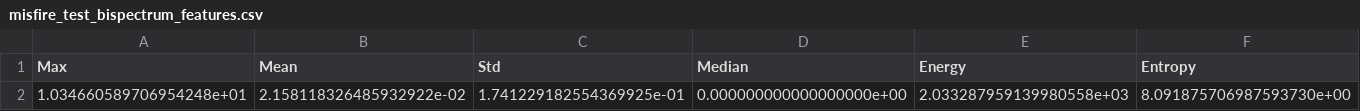
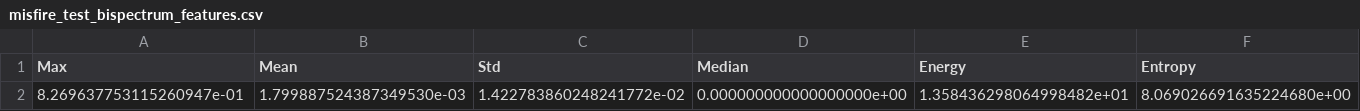
Before and after one commit to itzmishra/test, a CSV file: misfire_test_bispectrum_features.csv, drawn as a sheet; only a part is shown; removed rows and columns are numbered as before the commit, all else as after; rows hold the shown columns only; the diff names each change by its address in the sheet, - before the commit and + after, or states it on an @@ line.

```diff
--- a/misfire_test_bispectrum_features.csv
+++ b/misfire_test_bispectrum_features.csv
-row 2: 1.034660589706954248e+01 | 2.158118326485932922e-02 | 1.741229182554369925e-01 | 0.000000000000000000e+00 | 2.033287959139980558e+03 | 8.091875706987593730e+00
+row 2: 8.269637753115260947e-01 | 1.799887524387349530e-03 | 1.422783860248241772e-02 | 0.000000000000000000e+00 | 1.358436298064998482e+01 | 8.069026691635224680e+00
```
Also changed, not shown: new_healthy_engine_features.csv, new_healthy_test_bispectrum_features.csv, 13 other files.
